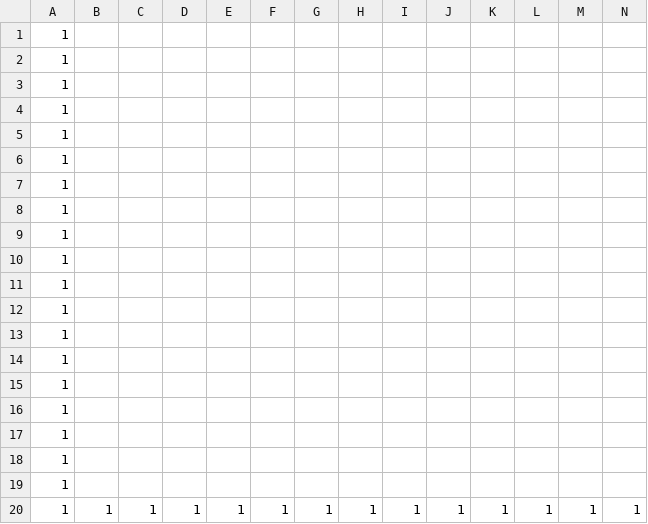
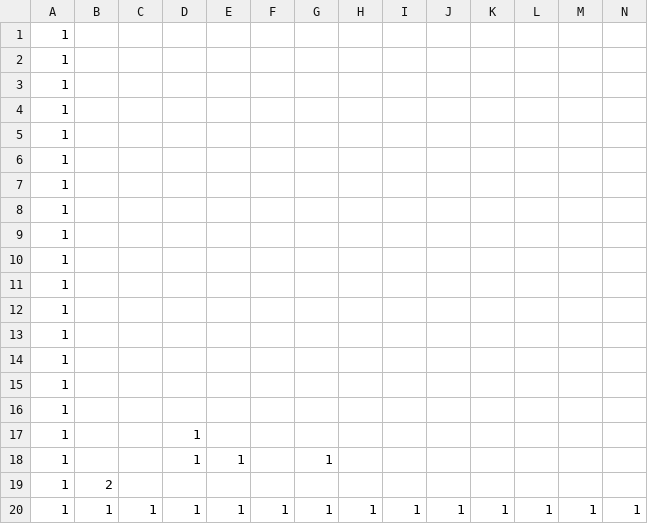
Before and after one commit to MaekawaTomonori/AL3, a CSV file: DirectXGame/Resources/map.csv, drawn as a sheet; only a part is shown; removed rows and columns are numbered as before the commit, all else as after; rows hold the shown columns only; the diff names each change by its address in the sheet, - before the commit and + after, or states it on an @@ line.

```diff
--- a/DirectXGame/Resources/map.csv
+++ b/DirectXGame/Resources/map.csv
-D17: (empty)
+D17: 1
-row 18: 1
+row 18: 1 |  |  | 1 | 1 |  | 1
-B19: (empty)
+B19: 2
```
Also changed, not shown: 5 other files.
